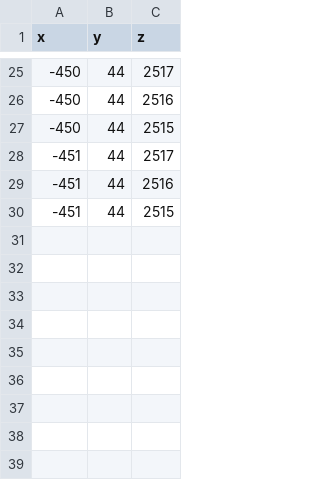
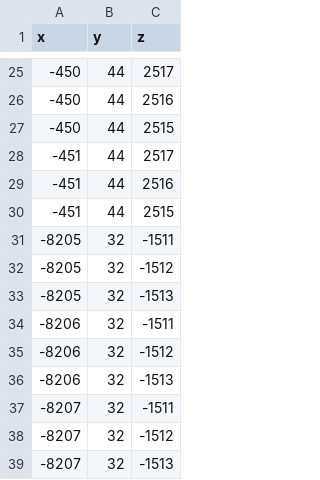
Before and after one commit to mruk/oldmapExplorer, a CSV file: data/overworld_endportals.csv, drawn as a sheet; only a part is shown, gaps mark what is left out.

Commit message:
Update overworld_endportals.csv

```diff
--- a/data/overworld_endportals.csv
+++ b/data/overworld_endportals.csv
@@ -30 +30,10 @@ x,y,z
 -451,44,2515
+-8205,32,-1511
+-8205,32,-1512
+-8205,32,-1513
+-8206,32,-1511
+-8206,32,-1512
+-8206,32,-1513
+-8207,32,-1511
+-8207,32,-1512
+-8207,32,-1513
```
